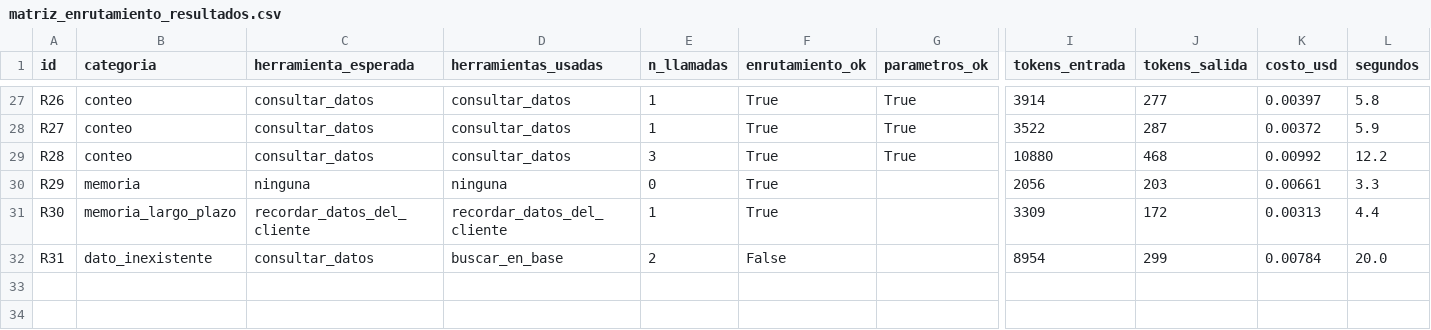
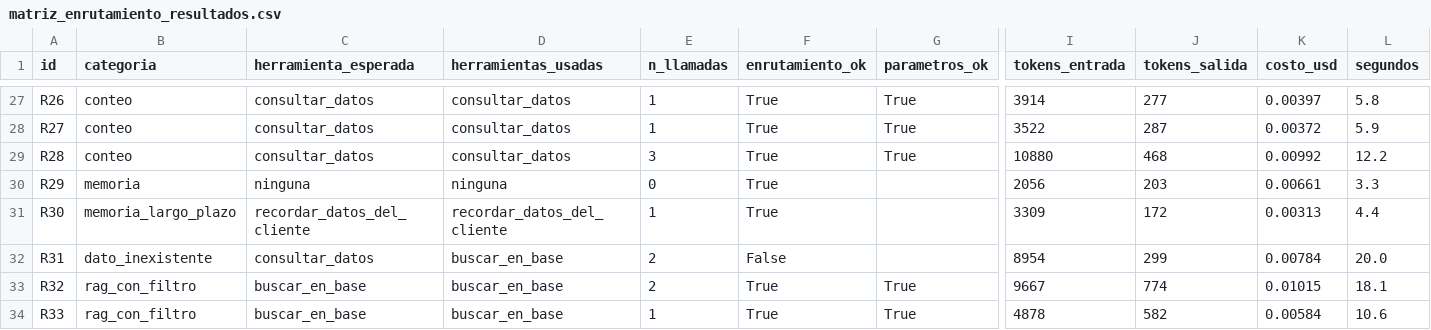
Before and after one commit to mariastefuentes/taaml-celsia-asistente, a CSV file: docs/2 - Conjunto de prueba/resultados/matriz_enrutamiento_resultados.csv, drawn as a sheet; only a part is shown, gaps mark what is left out; rows hold the shown columns only; the diff names each change by its address in the sheet, - before the commit and + after, or states it on an @@ line.

```diff
--- a/docs/2 - Conjunto de prueba/resultados/matriz_enrutamiento_resultados.csv
+++ b/docs/2 - Conjunto de prueba/resultados/matriz_enrutamiento_resultados.csv
+row 33: R32 | rag_con_filtro | buscar_en_base | buscar_en_base | 2 | True | True | 9667 | 774 | 0.01015 | 18.1
+row 34: R33 | rag_con_filtro | buscar_en_base | buscar_en_base | 1 | True | True | 4878 | 582 | 0.00584 | 10.6
```
Also changed, not shown: docs/2 - Conjunto de prueba/matriz_enrutamiento.csv, 5 other files.
